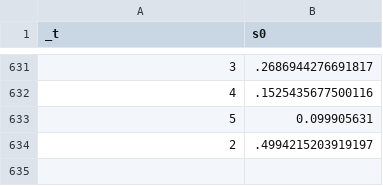
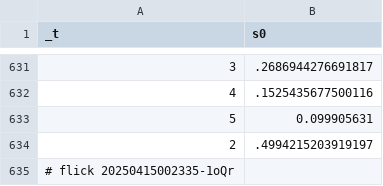
Before and after one commit to abikesa/peer-review, a CSV file: kitabo/ensi/nis/App/assets/csv/s0.csv, drawn as a sheet; only a part is shown, gaps mark what is left out; the diff names each change by its address in the sheet, - before the commit and + after, or states it on an @@ line.

Commit message:
kitabo/ensi/nis/App/assets/csv/s0.csv

```diff
--- a/kitabo/ensi/nis/App/assets/csv/s0.csv
+++ b/kitabo/ensi/nis/App/assets/csv/s0.csv
+row 635: # flick 20250415002335-1oQr
```
